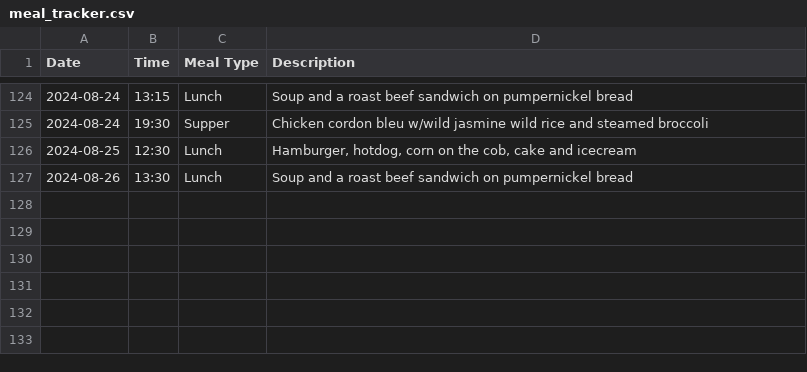
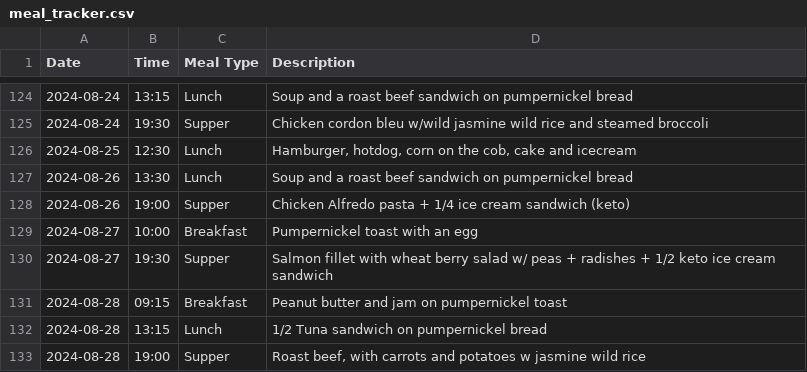
Before and after one commit to iacisme/blood-glucose-manager, a CSV file: 00_Data/00_Datasets/meal_tracker.csv, drawn as a sheet; only a part is shown, gaps mark what is left out; the diff names each change by its address in the sheet, - before the commit and + after, or states it on an @@ line.

```diff
--- a/00_Data/00_Datasets/meal_tracker.csv
+++ b/00_Data/00_Datasets/meal_tracker.csv
+row 128: 2024-08-26 | 19:00 | Supper | Chicken Alfredo pasta + 1/4 ice cream sandwich (keto)
+row 129: 2024-08-27 | 10:00 | Breakfast | Pumpernickel toast with an egg
+row 130: 2024-08-27 | 19:30 | Supper | Salmon fillet with wheat berry salad w/ peas + radishes + 1/2 keto ice cream sandwich
+row 131: 2024-08-28 | 09:15 | Breakfast | Peanut butter and jam on pumpernickel toast
+row 132: 2024-08-28 | 13:15 | Lunch | 1/2 Tuna sandwich on pumpernickel bread
+row 133: 2024-08-28 | 19:00 | Supper | Roast beef, with carrots and potatoes w jasmine wild rice
```
Also changed, not shown: 00_Data/00_Datasets/blood_glucose_tracker.csv, 6 other files.
